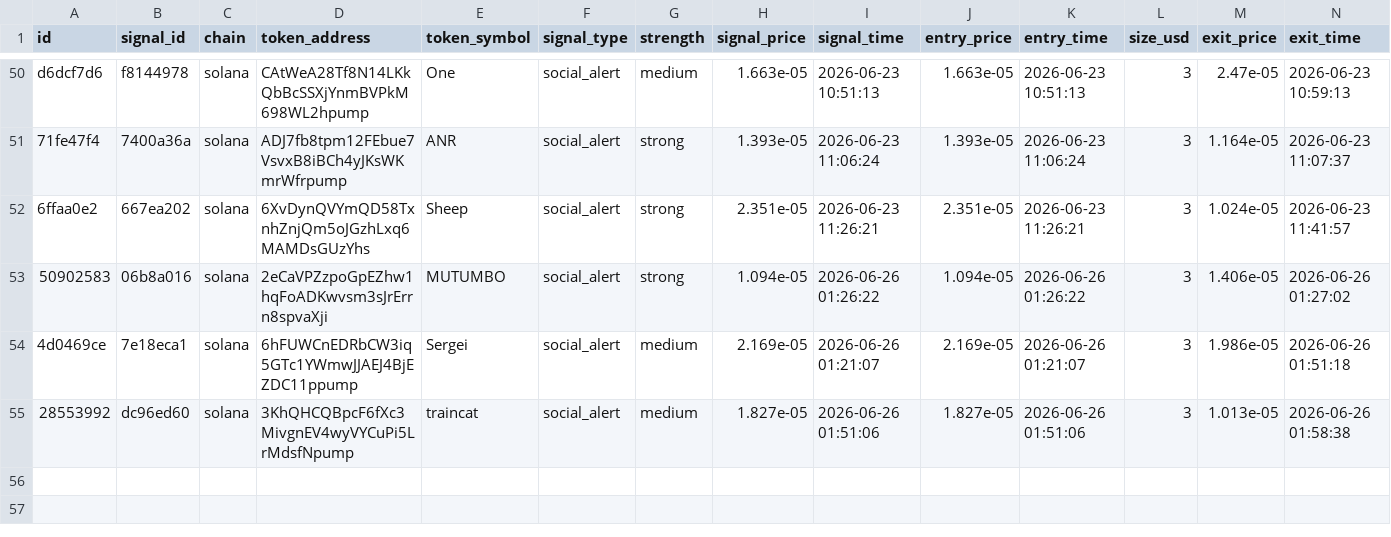
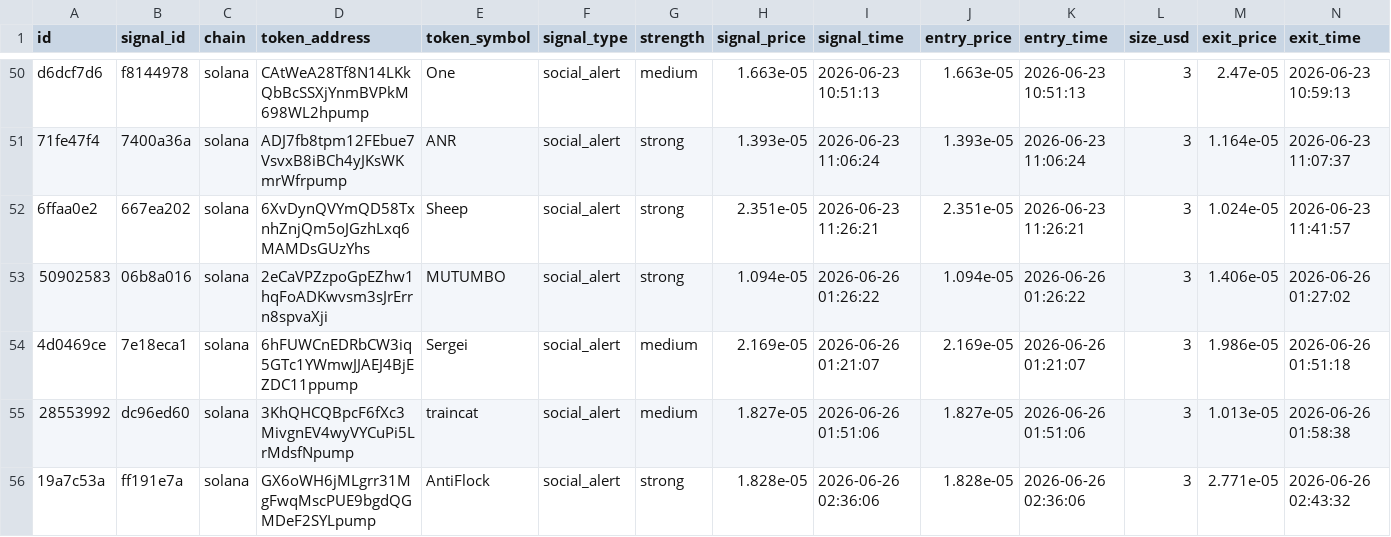
Before and after one commit to AMR200215/quant-bot, a CSV file: logs/memecoin_social_journal.csv, drawn as a sheet; only a part is shown, gaps mark what is left out; rows hold the shown columns only; the diff names each change by its address in the sheet, - before the commit and + after, or states it on an @@ line.

Commit message:
chore: sync live journals 2026-06-19T19:43

```diff
--- a/logs/memecoin_social_journal.csv
+++ b/logs/memecoin_social_journal.csv
+row 56: 19a7c53a | ff191e7a | solana | GX6oWH6jMLgrr31MgFwqMscPUE9bgdQGMDeF2SYLpump | AntiFlock | social_alert | strong | 1.828e-05 | 2026-06-26 02:36:06 | 1.828e-05 | 2026-06-26 02:36:06 | 3 | 2.771e-05 | 2026-06-26 02:43:32
```
